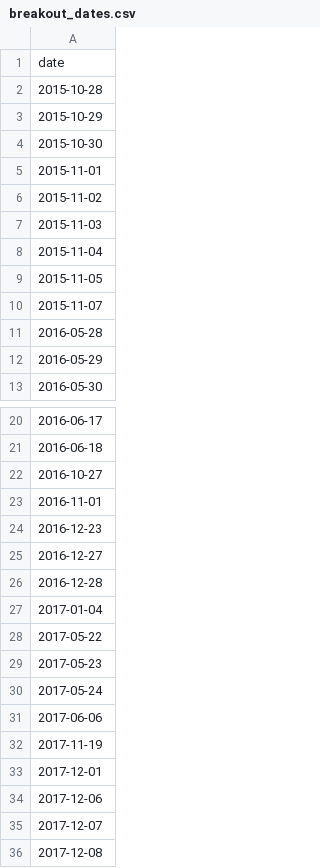
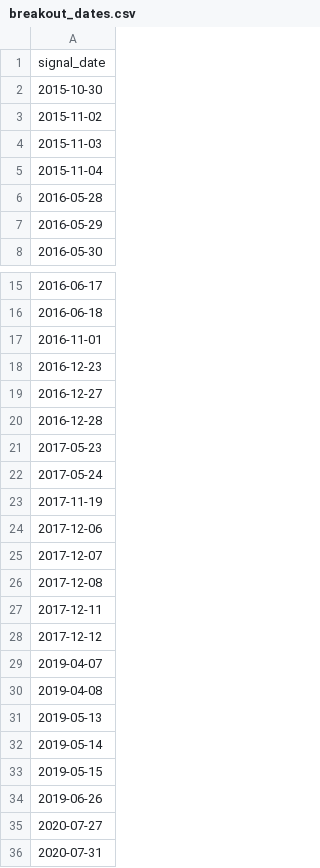
Before and after one commit to Manutd1234/Infrastructure_Projects, a CSV file: CryptoCycle/outputs/breakout_dates.csv, drawn as a sheet; only a part is shown, gaps mark what is left out; the shorter side is filled out with more unchanged rows; the diff covers the shown part only.

```diff
--- a/CryptoCycle/outputs/breakout_dates.csv
+++ b/CryptoCycle/outputs/breakout_dates.csv
@@ -1,6 +1,3 @@
-date
-2015-10-28
-2015-10-29
+signal_date
 2015-10-30
-2015-11-01
 2015-11-02
@@ -8,4 +5,2 @@ date
 2015-11-04
-2015-11-05
-2015-11-07
 2016-05-28
@@ -21,3 +16,2 @@ date
 2016-06-18
-2016-10-27
 2016-11-01
@@ -26,9 +20,5 @@ date
 2016-12-28
-2017-01-04
-2017-05-22
 2017-05-23
 2017-05-24
-2017-06-06
 2017-11-19
-2017-12-01
 2017-12-06
```
Also changed, not shown: 5 removed rows elsewhere in this file, CryptoCycle/outputs/bear_markets.csv, CryptoCycle/outputs/breakout_study.csv, 1 other file.
